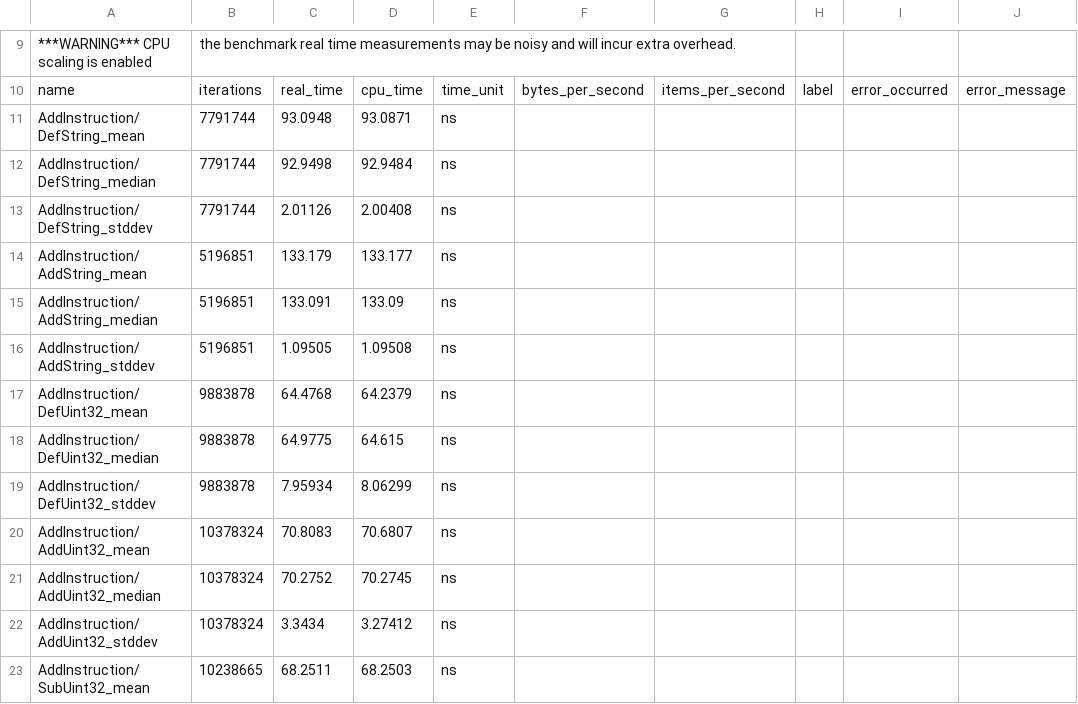
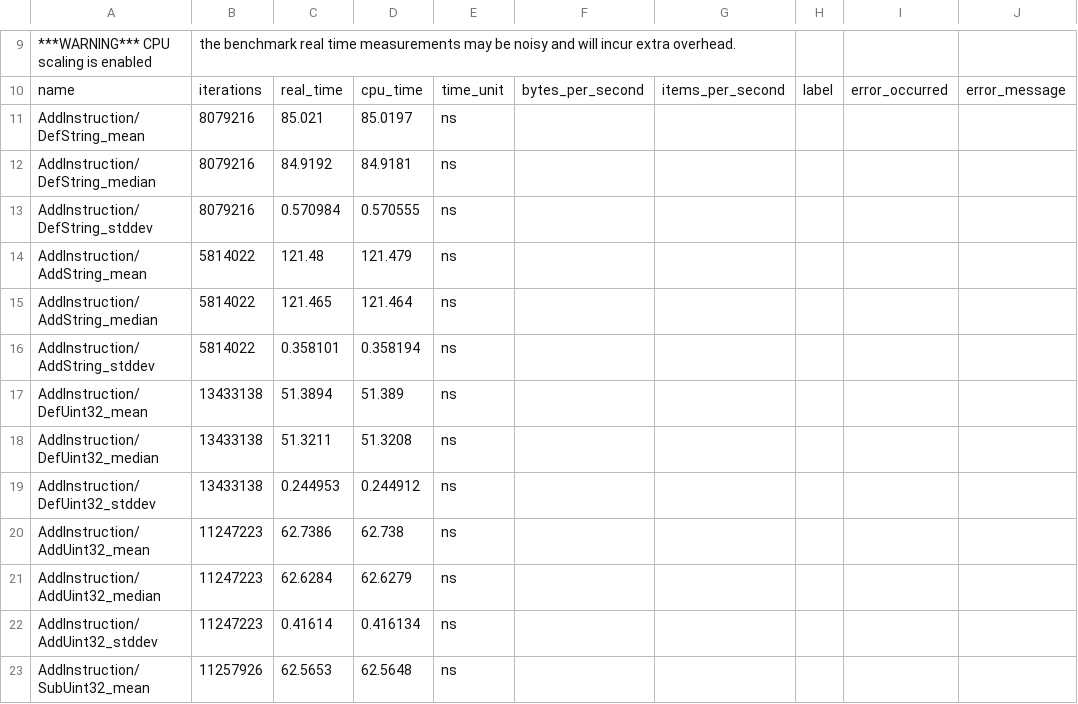
Before and after one commit to fetchai/ledger, a CSV file: scripts/benchmark/vm_benchmark.csv, drawn as a sheet; only a part is shown, gaps mark what is left out; the diff covers the shown part only; the diff names each change by its address in the sheet, - before the commit and + after, or states it on an @@ line.

Commit message:
Output to std::out instead of file (called from python script)

```diff
--- a/scripts/benchmark/vm_benchmark.csv
+++ b/scripts/benchmark/vm_benchmark.csv
-B11:B13: 7791744
+B11:B13: 8079216
-C11: 93.0948
+C11: 85.021
-D11: 93.0871
+D11: 85.0197
-C12: 92.9498
+C12: 84.9192
-D12: 92.9484
+D12: 84.9181
-C13: 2.01126
+C13: 0.570984
-D13: 2.00408
+D13: 0.570555
-B14:B16: 5196851
+B14:B16: 5814022
-C14: 133.179
+C14: 121.48
-D14: 133.177
+D14: 121.479
-C15: 133.091
+C15: 121.465
-D15: 133.09
+D15: 121.464
-C16: 1.09505
+C16: 0.358101
-D16: 1.09508
+D16: 0.358194
-B17:B19: 9883878
+B17:B19: 13433138
-C17: 64.4768
+C17: 51.3894
-D17: 64.2379
+D17: 51.389
-C18: 64.9775
+C18: 51.3211
-D18: 64.615
+D18: 51.3208
-C19: 7.95934
+C19: 0.244953
-D19: 8.06299
+D19: 0.244912
-B20:B22: 10378324
+B20:B22: 11247223
-C20: 70.8083
+C20: 62.7386
-D20: 70.6807
+D20: 62.738
-C21: 70.2752
+C21: 62.6284
-D21: 70.2745
+D21: 62.6279
-C22: 3.3434
+C22: 0.41614
-D22: 3.27412
+D22: 0.416134
-B23: 10238665
+B23: 11257926
-C23: 68.2511
+C23: 62.5653
-D23: 68.2503
+D23: 62.5648
```
Also changed, not shown: 26 edited cells elsewhere in this file, 2 other files.
